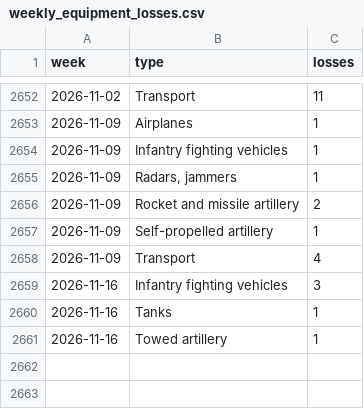
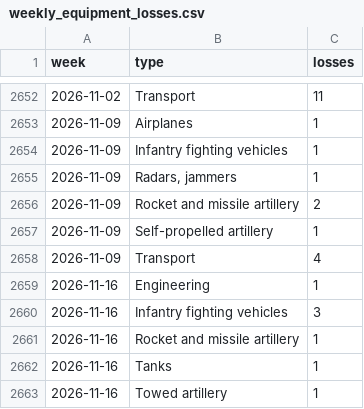
Before and after one commit to ondrejhalda/warspotting-dashboard, a CSV file: weekly_equipment_losses.csv, drawn as a sheet; only a part is shown, gaps mark what is left out.

```diff
--- a/weekly_equipment_losses.csv
+++ b/weekly_equipment_losses.csv
@@ -2658,3 +2658,5 @@ week,type,losses
 2026-11-09,Transport,4
+2026-11-16,Engineering,1
 2026-11-16,Infantry fighting vehicles,3
+2026-11-16,Rocket and missile artillery,1
 2026-11-16,Tanks,1
```
Also changed, not shown: weekly_losses.csv, 4 other files.
